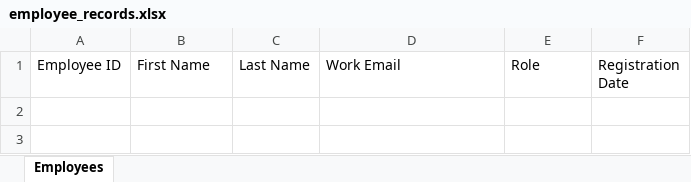
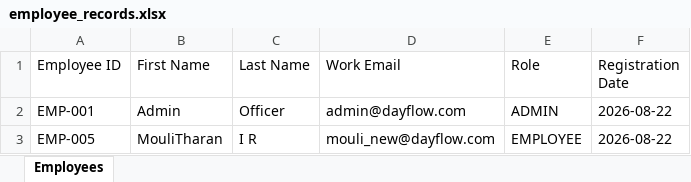
Before and after one commit to Kavin-124/DayFlow, an Excel workbook: emp_details/employee_records.xlsx, sheet Employees, drawn as a sheet; values as stored, in another font and other column widths than the file's, no borders; the diff names each change by its address in the sheet, - before the commit and + after, or states it on an @@ line.

Commit message:
chore: Update employee Excel records

```diff
--- a/emp_details/employee_records.xlsx (sheet Employees)
+++ b/emp_details/employee_records.xlsx (sheet Employees)
+row 2: EMP-001 | Admin | Officer | admin@dayflow.com | ADMIN | 2026-08-22
+row 3: EMP-005 | MouliTharan | I R | mouli_new@dayflow.com | EMPLOYEE | 2026-08-22
```
